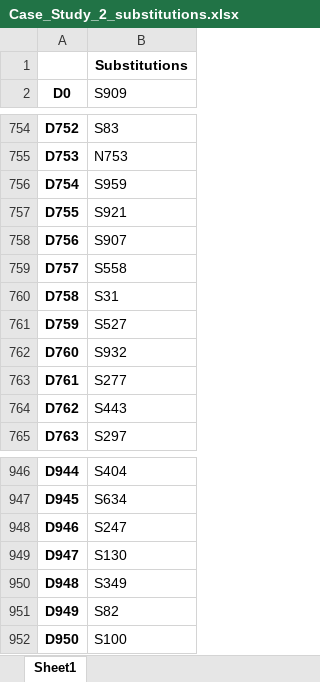
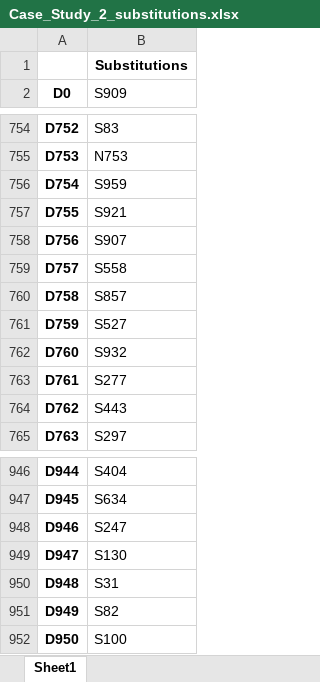
Before and after one commit to marcinluczkowski/structuralCircle, an Excel workbook: Local_files/GUI_files/Results/Case_Study_2_substitutions.xlsx, sheet Sheet1, drawn as a sheet; only a part is shown, gaps mark what is left out; values as stored, in another font and other column widths than the file's, no borders; the diff names each change by its address in the sheet, - before the commit and + after, or states it on an @@ line.

```diff
--- a/Local_files/GUI_files/Results/Case_Study_2_substitutions.xlsx (sheet Sheet1)
+++ b/Local_files/GUI_files/Results/Case_Study_2_substitutions.xlsx (sheet Sheet1)
-B760 (S909): S31
+B760 (S909): S857
-B950 (S909): S349
+B950 (S909): S31
```
Also changed, not shown: Local_files/GUI_files/Results/Case_Study_1_substitutions.xlsx, Local_files/GUI_files/Results/Case_Study_3_substitutions.xlsx, 14 other files.
